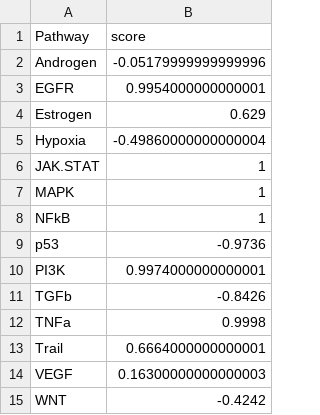
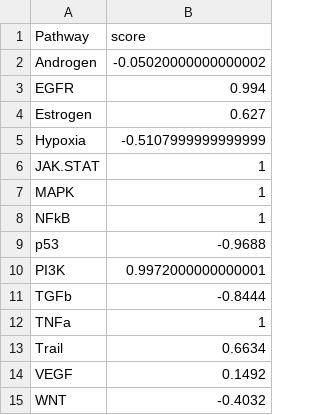
Before and after one commit to saezlab/transcriptutorial, a CSV file: results/PathwayActivity_CARNIVALinput.csv, drawn as a sheet.

Commit message:
Updated figures and tables

```diff
--- a/results/PathwayActivity_CARNIVALinput.csv
+++ b/results/PathwayActivity_CARNIVALinput.csv
@@ -1,6 +1,6 @@
 Pathway,score
-Androgen,-0.05179999999999996
-EGFR,0.9954000000000001
-Estrogen,0.629
-Hypoxia,-0.49860000000000004
+Androgen,-0.05020000000000002
+EGFR,0.994
+Estrogen,0.627
+Hypoxia,-0.5107999999999999
 JAK.STAT,1
@@ -8,8 +8,8 @@ MAPK,1
 NFkB,1
-p53,-0.9736
-PI3K,0.9974000000000001
-TGFb,-0.8426
-TNFa,0.9998
-Trail,0.6664000000000001
-VEGF,0.16300000000000003
-WNT,-0.4242
+p53,-0.9688
+PI3K,0.9972000000000001
+TGFb,-0.8444
+TNFa,1
+Trail,0.6634
+VEGF,0.1492
+WNT,-0.4032
```
Also changed, not shown: results/TFActivity_CARNIVALinput.csv, 13 other files.
